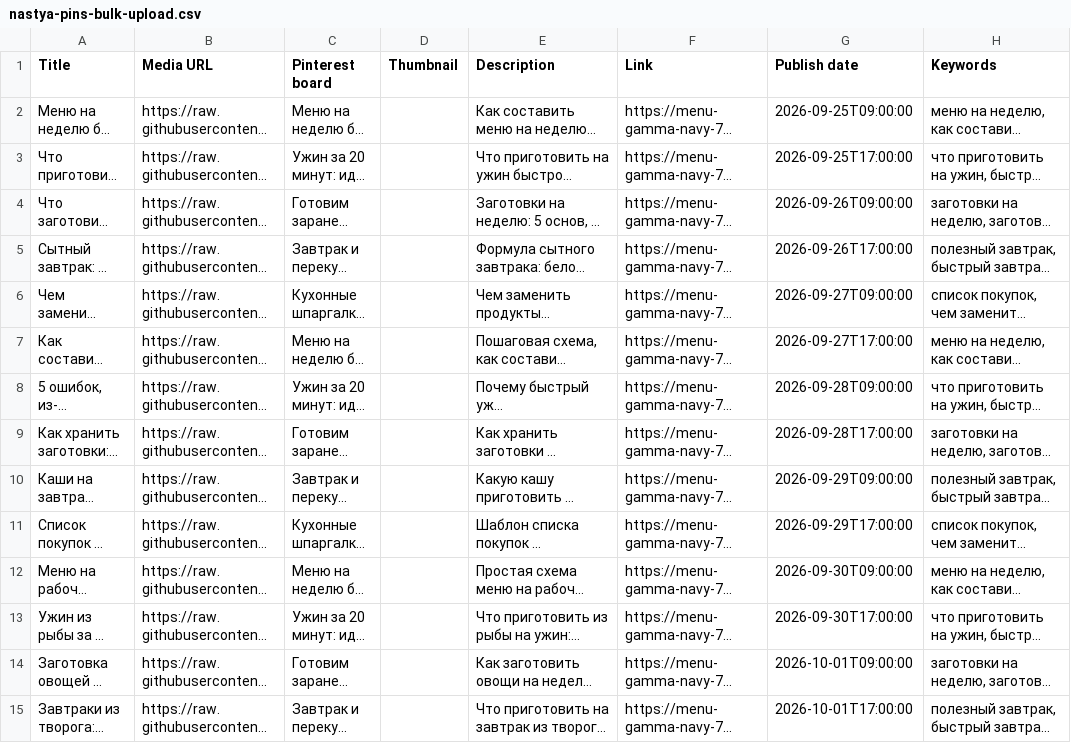
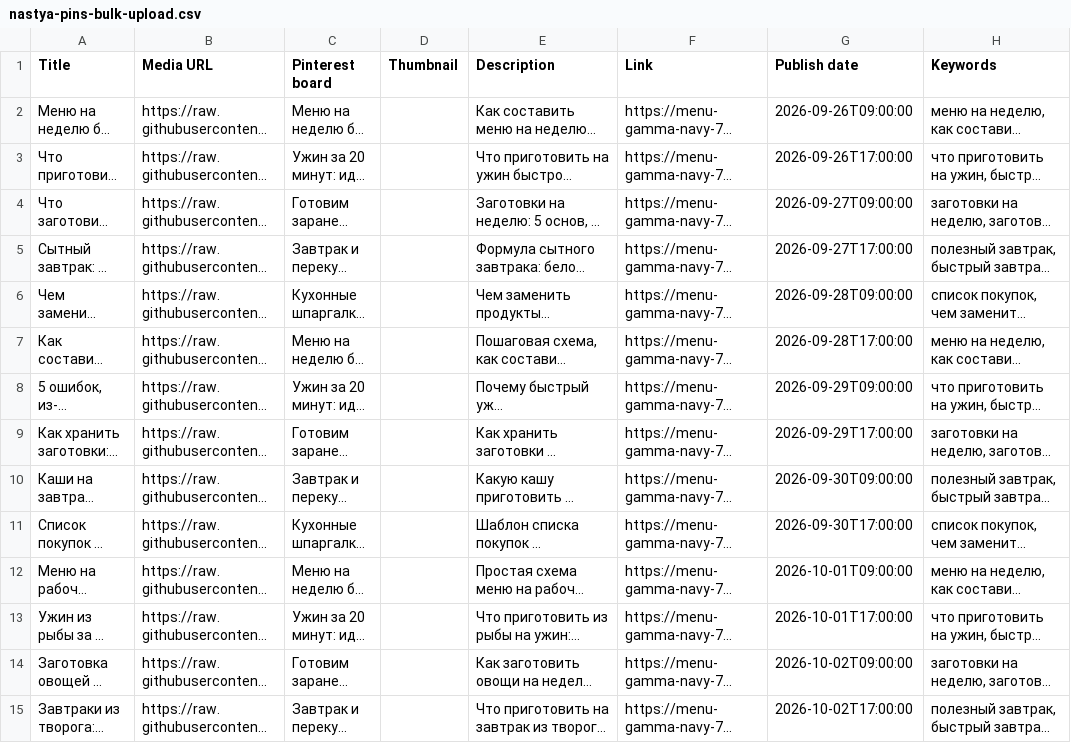
Before and after one commit to daryaykrivosheeva-web/expert-platform-v1, a CSV file: menu/marketing/nastya-pins-bulk-upload.csv, drawn as a sheet; only a part is shown; long unchanged cells end in …; the diff covers the shown part only; the diff names each change by its address in the sheet, - before the commit and + after, or states it on an @@ line.

```diff
--- a/menu/marketing/nastya-pins-bulk-upload.csv
+++ b/menu/marketing/nastya-pins-bulk-upload.csv
-G2 (Publish date): 2026-09-25T09:00:00
+G2 (Publish date): 2026-09-26T09:00:00
-G3 (Publish date): 2026-09-25T17:00:00
+G3 (Publish date): 2026-09-26T17:00:00
-G4 (Publish date): 2026-09-26T09:00:00
+G4 (Publish date): 2026-09-27T09:00:00
-G5 (Publish date): 2026-09-26T17:00:00
+G5 (Publish date): 2026-09-27T17:00:00
-G6 (Publish date): 2026-09-27T09:00:00
+G6 (Publish date): 2026-09-28T09:00:00
-G7 (Publish date): 2026-09-27T17:00:00
+G7 (Publish date): 2026-09-28T17:00:00
-G8 (Publish date): 2026-09-28T09:00:00
+G8 (Publish date): 2026-09-29T09:00:00
-G9 (Publish date): 2026-09-28T17:00:00
+G9 (Publish date): 2026-09-29T17:00:00
-G10 (Publish date): 2026-09-29T09:00:00
+G10 (Publish date): 2026-09-30T09:00:00
-G11 (Publish date): 2026-09-29T17:00:00
+G11 (Publish date): 2026-09-30T17:00:00
-G12 (Publish date): 2026-09-30T09:00:00
+G12 (Publish date): 2026-10-01T09:00:00
-G13 (Publish date): 2026-09-30T17:00:00
+G13 (Publish date): 2026-10-01T17:00:00
-G14 (Publish date): 2026-10-01T09:00:00
+G14 (Publish date): 2026-10-02T09:00:00
-G15 (Publish date): 2026-10-01T17:00:00
+G15 (Publish date): 2026-10-02T17:00:00
```
Also changed, not shown: 36 edited cells elsewhere in this file, 4 other files.
